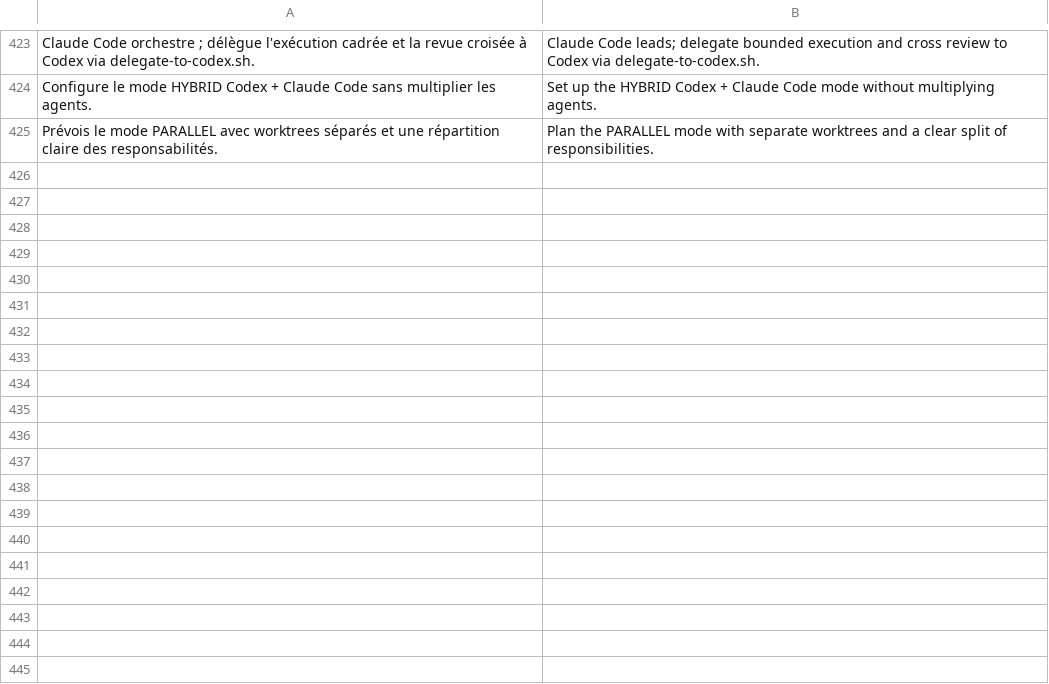
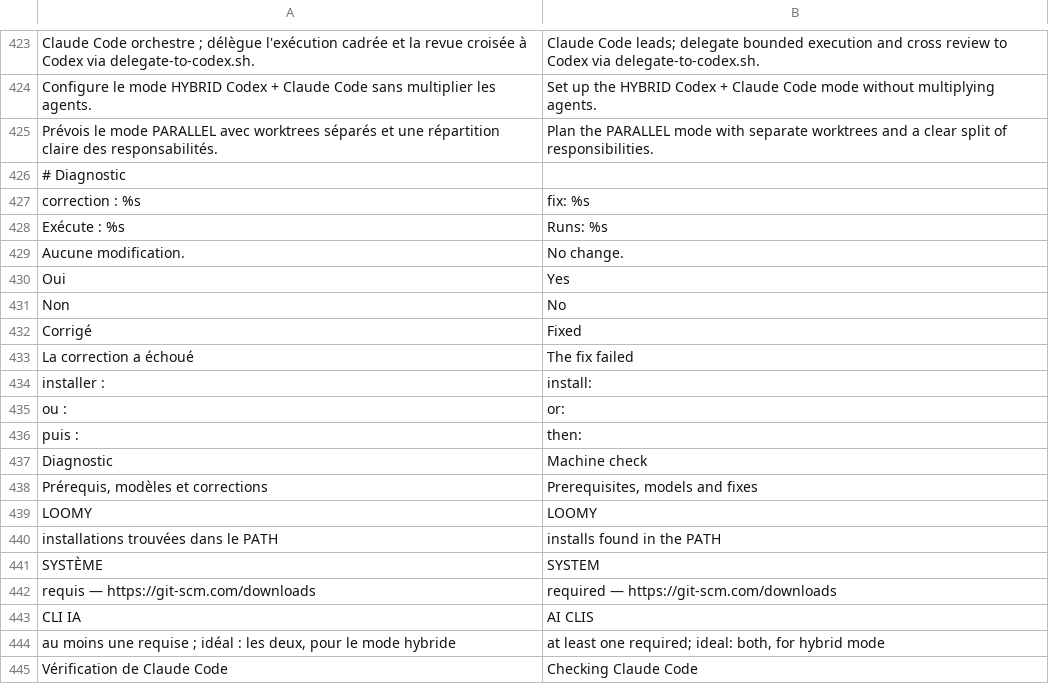
Before and after one commit to Eydenn/loomy, a TSV file: scripts/lib/i18n/en.tsv, drawn as a sheet; only a part is shown, gaps mark what is left out; the diff covers the shown part only; the diff names each change by its address in the sheet, - before the commit and + after, or states it on an @@ line.

Commit message:
feat(0.4): diagnostic bilingue

```diff
--- a/scripts/lib/i18n/en.tsv
+++ b/scripts/lib/i18n/en.tsv
+row 426: # Diagnostic
+row 427: correction : %s | fix: %s
+row 428: Exécute : %s | Runs: %s
+row 429: Aucune modification. | No change.
+row 430: Oui | Yes
+row 431: Non | No
+row 432: Corrigé | Fixed
+row 433: La correction a échoué | The fix failed
+row 434: installer : | install:
+row 435: ou : | or:
+row 436: puis : | then:
+row 437: Diagnostic | Machine check
+row 438: Prérequis, modèles et corrections | Prerequisites, models and fixes
+row 439: LOOMY | LOOMY
+row 440: installations trouvées dans le PATH | installs found in the PATH
+row 441: SYSTÈME | SYSTEM
+row 442: requis — https://git-scm.com/downloads | required — https://git-scm.com/downloads
+row 443: CLI IA | AI CLIS
+row 444: au moins une requise ; idéal : les deux, pour le mode hybride | at least one required; ideal: both, for hybrid mode
+row 445: Vérification de Claude Code | Checking Claude Code
```
Also changed, not shown: 73 added rows elsewhere in this file, 2 other files.
